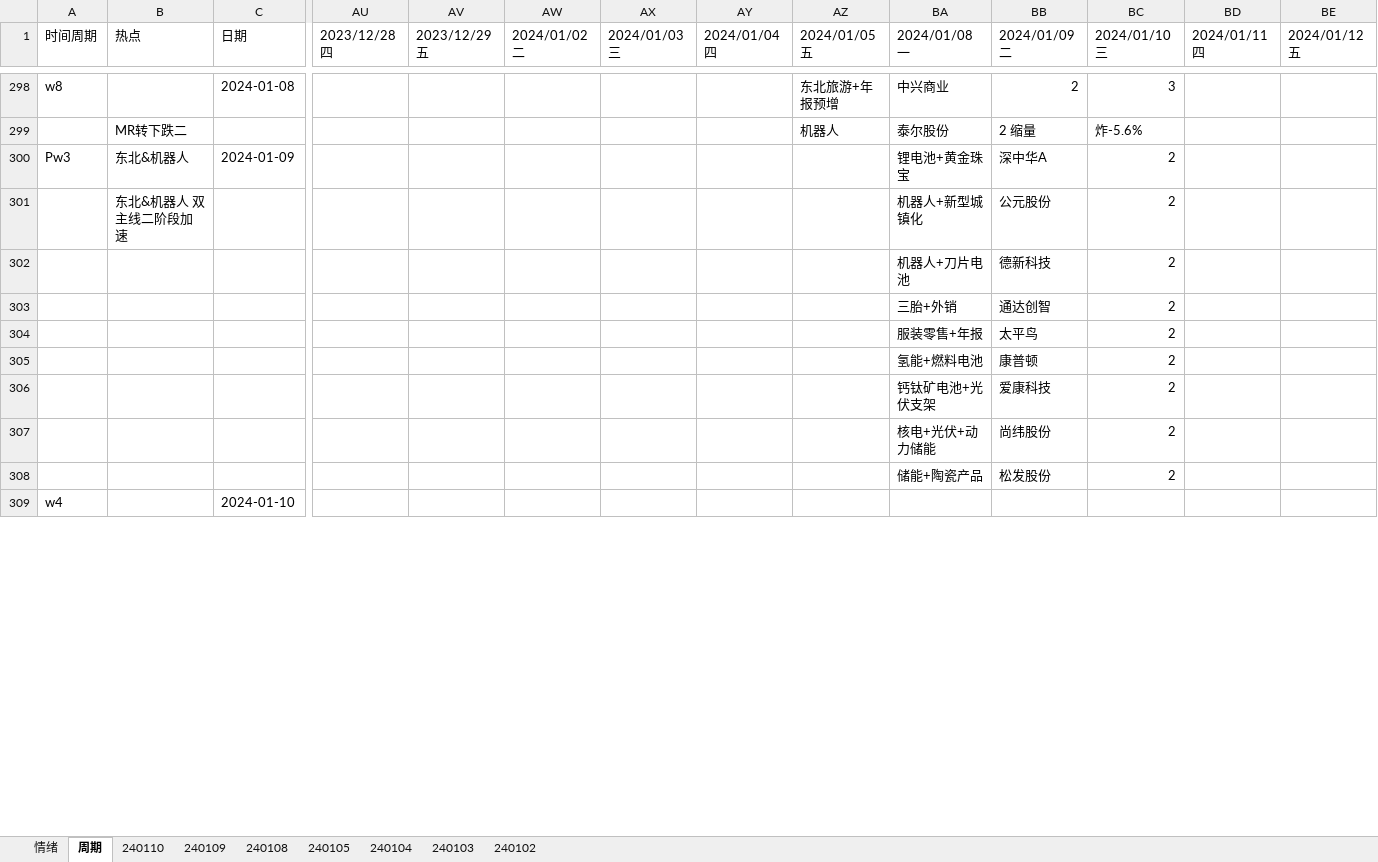
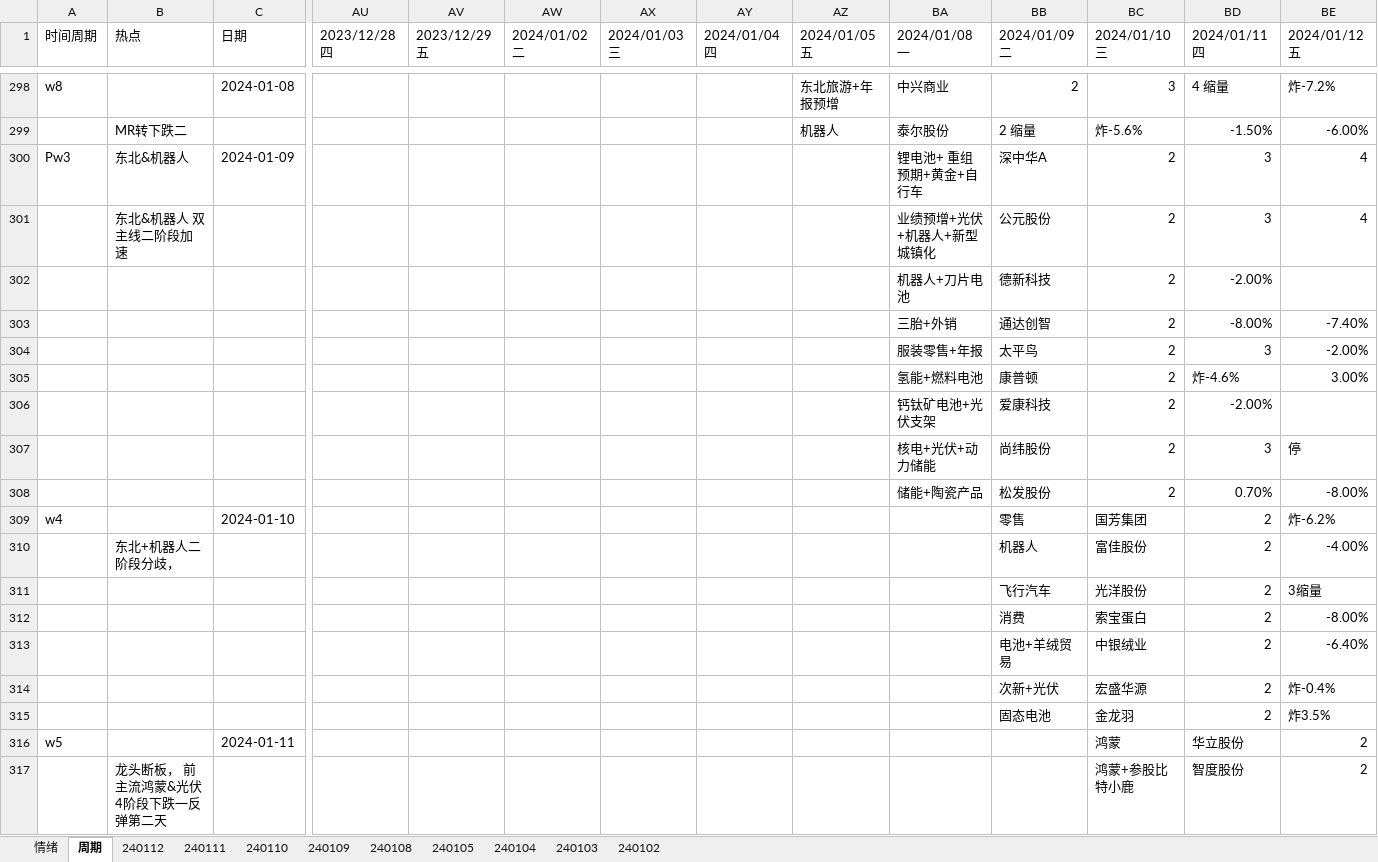
Before and after one commit to gaoguang-2026/Atool, an Excel workbook: 交易复盘记录2024.xlsx, sheet 周期, drawn as a sheet; only a part is shown, gaps mark what is left out; values as stored, in another font and other column widths than the file's, no cell formats; rows hold the shown columns only; the diff covers the shown part only; the diff names each change by its address in the sheet, - before the commit and + after, or states it on an @@ line.

```diff
--- a/交易复盘记录2024.xlsx (sheet 周期)
+++ b/交易复盘记录2024.xlsx (sheet 周期)
+sheet tab: 240112
+sheet tab: 240111
-BD298 (2024/01/11 四): (empty)
+BD298 (2024/01/11 四): 4 缩量
-BE298 (2024/01/12 五): (empty)
+BE298 (2024/01/12 五): 炸-7.2%
-BD299 (2024/01/11 四): (empty)
+BD299 (2024/01/11 四): -1.50%
-BE299 (2024/01/12 五): (empty)
+BE299 (2024/01/12 五): -6.00%
-BA300 (2024/01/08 一): 锂电池+黄金珠宝
+BA300 (2024/01/08 一): 锂电池+ 重组预期+黄金+自行车
-BD300:BD301 (2024/01/11 四): (empty)
+BD300:BD301 (2024/01/11 四): 3
-BE300:BE301 (2024/01/12 五): (empty)
+BE300:BE301 (2024/01/12 五): 4
-BA301 (2024/01/08 一): 机器人+新型城镇化
+BA301 (2024/01/08 一): 业绩预增+光伏+机器人+新型城镇化
-BD302 (2024/01/11 四): (empty)
+BD302 (2024/01/11 四): -2.00%
-BD303 (2024/01/11 四): (empty)
+BD303 (2024/01/11 四): -8.00%
-BE303 (2024/01/12 五): (empty)
+BE303 (2024/01/12 五): -7.40%
-BD304 (2024/01/11 四): (empty)
+BD304 (2024/01/11 四): 3
-BE304 (2024/01/12 五): (empty)
+BE304 (2024/01/12 五): -2.00%
-BD305 (2024/01/11 四): (empty)
+BD305 (2024/01/11 四): 炸-4.6%
-BE305 (2024/01/12 五): (empty)
+BE305 (2024/01/12 五): 3.00%
-BD306 (2024/01/11 四): (empty)
+BD306 (2024/01/11 四): -2.00%
-BD307 (2024/01/11 四): (empty)
+BD307 (2024/01/11 四): 3
-BE307 (2024/01/12 五): (empty)
+BE307 (2024/01/12 五): 停
-BD308 (2024/01/11 四): (empty)
+BD308 (2024/01/11 四): 0.70%
-BE308 (2024/01/12 五): (empty)
+BE308 (2024/01/12 五): -8.00%
-BB309 (2024/01/09 二): (empty)
+BB309 (2024/01/09 二): 零售
-BC309 (2024/01/10 三): (empty)
+BC309 (2024/01/10 三): 国芳集团
-BD309 (2024/01/11 四): (empty)
+BD309 (2024/01/11 四): 2
-BE309 (2024/01/12 五): (empty)
+BE309 (2024/01/12 五): 炸-6.2%
+row 310:  | 东北+机器人二阶段分歧， |  |  |  |  |  |  |  |  | 机器人 | 富佳股份 | 2 | -4.00%
+row 311:  |  |  |  |  |  |  |  |  |  | 飞行汽车 | 光洋股份 | 2 | 3缩量
+row 312:  |  |  |  |  |  |  |  |  |  | 消费 | 索宝蛋白 | 2 | -8.00%
+row 313:  |  |  |  |  |  |  |  |  |  | 电池+羊绒贸易 | 中银绒业 | 2 | -6.40%
+row 314:  |  |  |  |  |  |  |  |  |  | 次新+光伏 | 宏盛华源 | 2 | 炸-0.4%
+row 315:  |  |  |  |  |  |  |  |  |  | 固态电池 | 金龙羽 | 2 | 炸3.5%
+row 316: w5 |  | 2024-01-11 |  |  |  |  |  |  |  |  | 鸿蒙 | 华立股份 | 2
+row 317:  | 龙头断板， 前主流鸿蒙&光伏4阶段下跌一反弹第二天 |  |  |  |  |  |  |  |  |  | 鸿蒙+参股比特小鹿 | 智度股份 | 2
```
Also changed, not shown: 6 added rows, 3 hidden or unhidden rows and 30 edited cells elsewhere in this sheet, sheet 情绪, cell formats, 5 other files.
